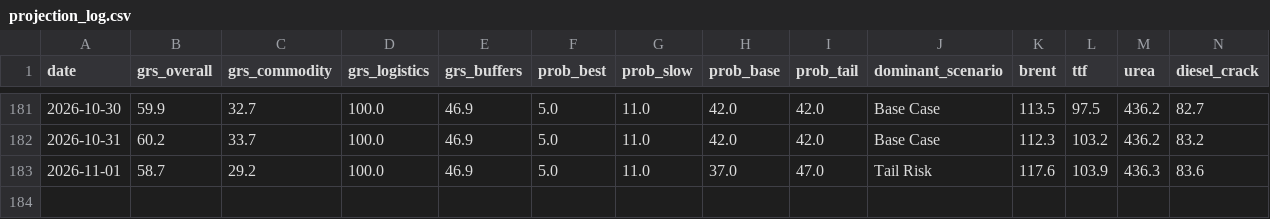
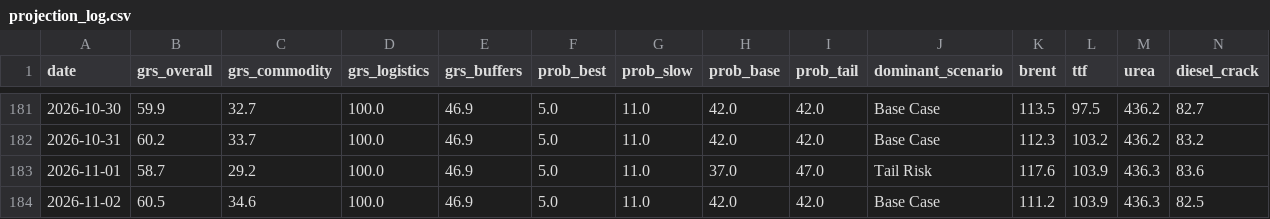
Before and after one commit to DigiDaz/EarlyWarning, a CSV file: projection_log.csv, drawn as a sheet; only a part is shown, gaps mark what is left out; rows hold the shown columns only; the diff names each change by its address in the sheet, - before the commit and + after, or states it on an @@ line.

```diff
--- a/projection_log.csv
+++ b/projection_log.csv
+row 184: 2026-11-02 | 60.5 | 34.6 | 100.0 | 46.9 | 5.0 | 11.0 | 42.0 | 42.0 | Base Case | 111.2 | 103.9 | 436.3 | 82.5
```
